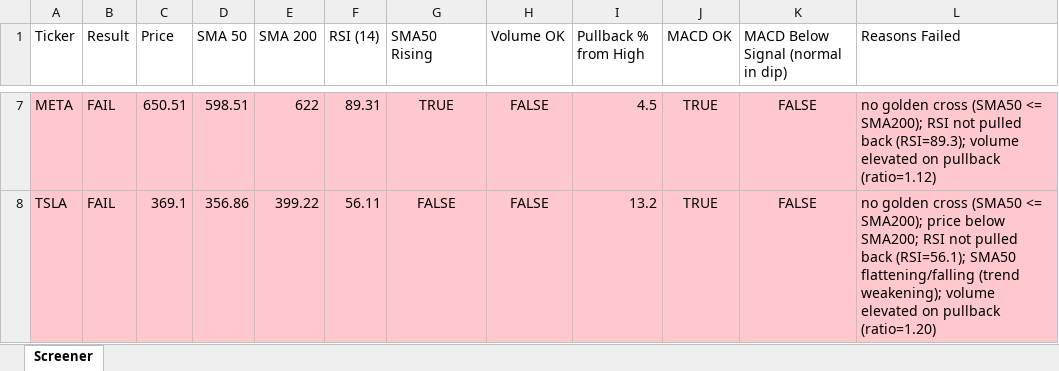
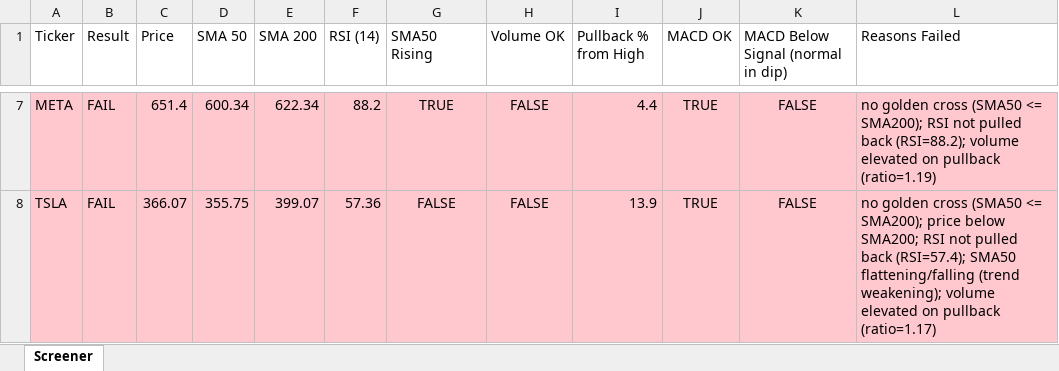
Before and after one commit to Spiky0315/Stock-screener, an Excel workbook: Output/screener_results.xlsx, sheet Screener, drawn as a sheet; only a part is shown, gaps mark what is left out; values as stored, in another font and other column widths than the file's, no borders; the diff covers the shown part only; the diff names each change by its address in the sheet, - before the commit and + after, or states it on an @@ line.

```diff
--- a/Output/screener_results.xlsx (sheet Screener)
+++ b/Output/screener_results.xlsx (sheet Screener)
-C7 (Price): 650.51
+C7 (Price): 651.4
-D7 (SMA 50): 598.51
+D7 (SMA 50): 600.34
-E7 (SMA 200): 622
+E7 (SMA 200): 622.34
-F7 (RSI (14)): 89.31
+F7 (RSI (14)): 88.2
-I7 (Pullback % from High): 4.5
+I7 (Pullback % from High): 4.4
-L7 (Reasons Failed): …pulled back (RSI=89.3); volume elevated on pullback (ratio=1.12)
+L7 (Reasons Failed): …pulled back (RSI=88.2); volume elevated on pullback (ratio=1.19)
-C8 (Price): 369.1
+C8 (Price): 366.07
-D8 (SMA 50): 356.86
+D8 (SMA 50): 355.75
-E8 (SMA 200): 399.22
+E8 (SMA 200): 399.07
-F8 (RSI (14)): 56.11
+F8 (RSI (14)): 57.36
-I8 (Pullback % from High): 13.2
+I8 (Pullback % from High): 13.9
-L8 (Reasons Failed): …pulled back (RSI=56.1); SMA50 flattening/falling (trend weakening); volume elevated on pullback (ratio=1.20)
+L8 (Reasons Failed): …pulled back (RSI=57.4); SMA50 flattening/falling (trend weakening); volume elevated on pullback (ratio=1.17)
```
Also changed, not shown: 31 edited cells elsewhere in this sheet.
